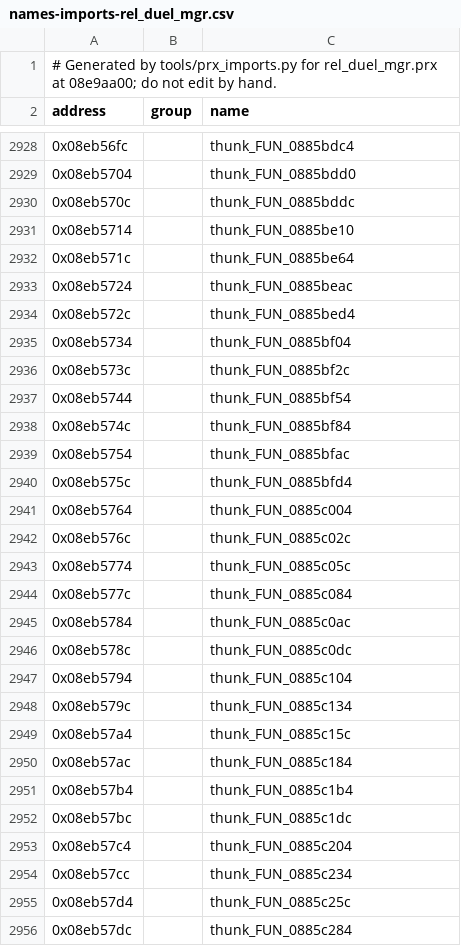
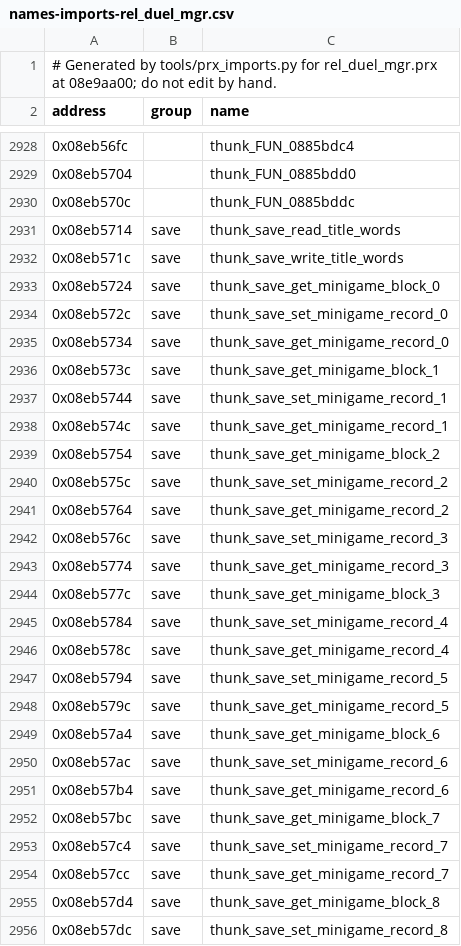
Before and after one commit to Tim-campy/ygo-gx-tagforce3-re, a CSV file: re/names-imports-rel_duel_mgr.csv, drawn as a sheet; only a part is shown, gaps mark what is left out; the diff covers the shown part only.

```diff
--- a/re/names-imports-rel_duel_mgr.csv
+++ b/re/names-imports-rel_duel_mgr.csv
@@ -2930,27 +2930,27 @@ address,group,name
 0x08eb570c,,thunk_FUN_0885bddc
-0x08eb5714,,thunk_FUN_0885be10
-0x08eb571c,,thunk_FUN_0885be64
-0x08eb5724,,thunk_FUN_0885beac
-0x08eb572c,,thunk_FUN_0885bed4
-0x08eb5734,,thunk_FUN_0885bf04
-0x08eb573c,,thunk_FUN_0885bf2c
-0x08eb5744,,thunk_FUN_0885bf54
-0x08eb574c,,thunk_FUN_0885bf84
-0x08eb5754,,thunk_FUN_0885bfac
-0x08eb575c,,thunk_FUN_0885bfd4
-0x08eb5764,,thunk_FUN_0885c004
-0x08eb576c,,thunk_FUN_0885c02c
-0x08eb5774,,thunk_FUN_0885c05c
-0x08eb577c,,thunk_FUN_0885c084
-0x08eb5784,,thunk_FUN_0885c0ac
-0x08eb578c,,thunk_FUN_0885c0dc
-0x08eb5794,,thunk_FUN_0885c104
-0x08eb579c,,thunk_FUN_0885c134
-0x08eb57a4,,thunk_FUN_0885c15c
-0x08eb57ac,,thunk_FUN_0885c184
-0x08eb57b4,,thunk_FUN_0885c1b4
-0x08eb57bc,,thunk_FUN_0885c1dc
-0x08eb57c4,,thunk_FUN_0885c204
-0x08eb57cc,,thunk_FUN_0885c234
-0x08eb57d4,,thunk_FUN_0885c25c
-0x08eb57dc,,thunk_FUN_0885c284
+0x08eb5714,save,thunk_save_read_title_words
+0x08eb571c,save,thunk_save_write_title_words
+0x08eb5724,save,thunk_save_get_minigame_block_0
+0x08eb572c,save,thunk_save_set_minigame_record_0
+0x08eb5734,save,thunk_save_get_minigame_record_0
+0x08eb573c,save,thunk_save_get_minigame_block_1
+0x08eb5744,save,thunk_save_set_minigame_record_1
+0x08eb574c,save,thunk_save_get_minigame_record_1
+0x08eb5754,save,thunk_save_get_minigame_block_2
+0x08eb575c,save,thunk_save_set_minigame_record_2
+0x08eb5764,save,thunk_save_get_minigame_record_2
+0x08eb576c,save,thunk_save_set_minigame_record_3
+0x08eb5774,save,thunk_save_get_minigame_record_3
+0x08eb577c,save,thunk_save_get_minigame_block_3
+0x08eb5784,save,thunk_save_set_minigame_record_4
+0x08eb578c,save,thunk_save_get_minigame_record_4
+0x08eb5794,save,thunk_save_set_minigame_record_5
+0x08eb579c,save,thunk_save_get_minigame_record_5
+0x08eb57a4,save,thunk_save_get_minigame_block_6
+0x08eb57ac,save,thunk_save_set_minigame_record_6
+0x08eb57b4,save,thunk_save_get_minigame_record_6
+0x08eb57bc,save,thunk_save_get_minigame_block_7
+0x08eb57c4,save,thunk_save_set_minigame_record_7
+0x08eb57cc,save,thunk_save_get_minigame_record_7
+0x08eb57d4,save,thunk_save_get_minigame_block_8
+0x08eb57dc,save,thunk_save_set_minigame_record_8
```
Also changed, not shown: 92 edited cells elsewhere in this file, re/names-imports-duel_draw.csv, re/names-imports-duel_eng.csv, 6 other files.
